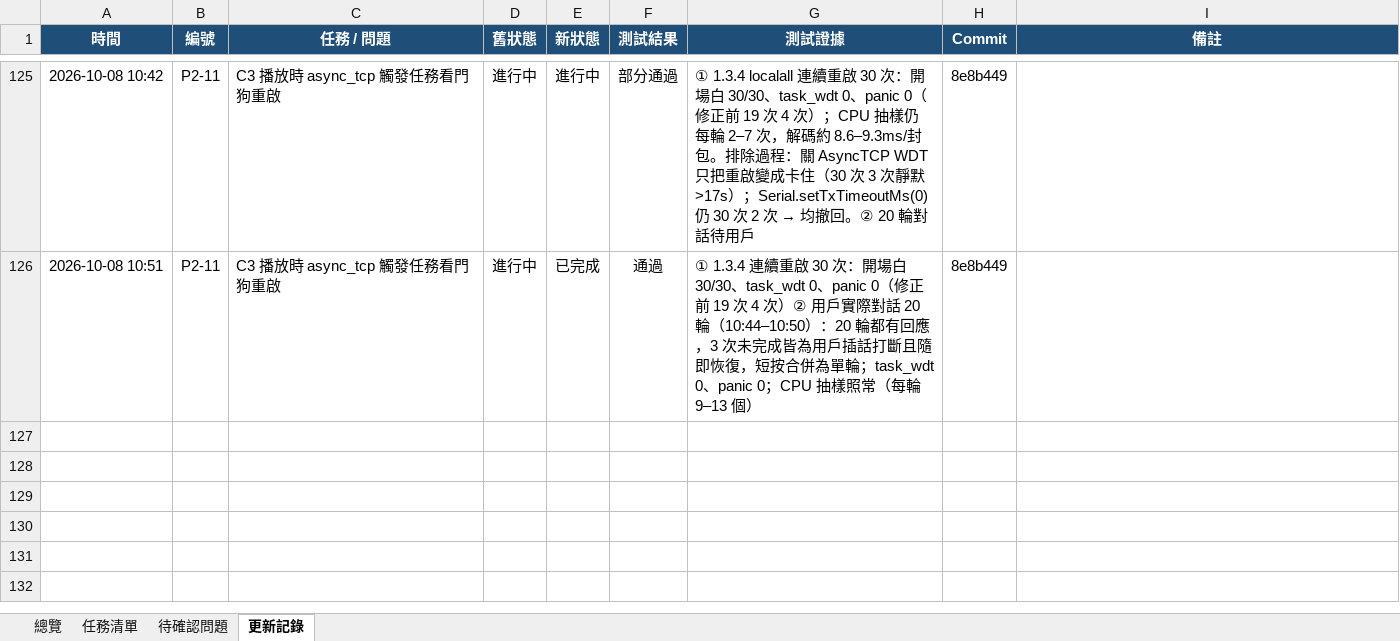
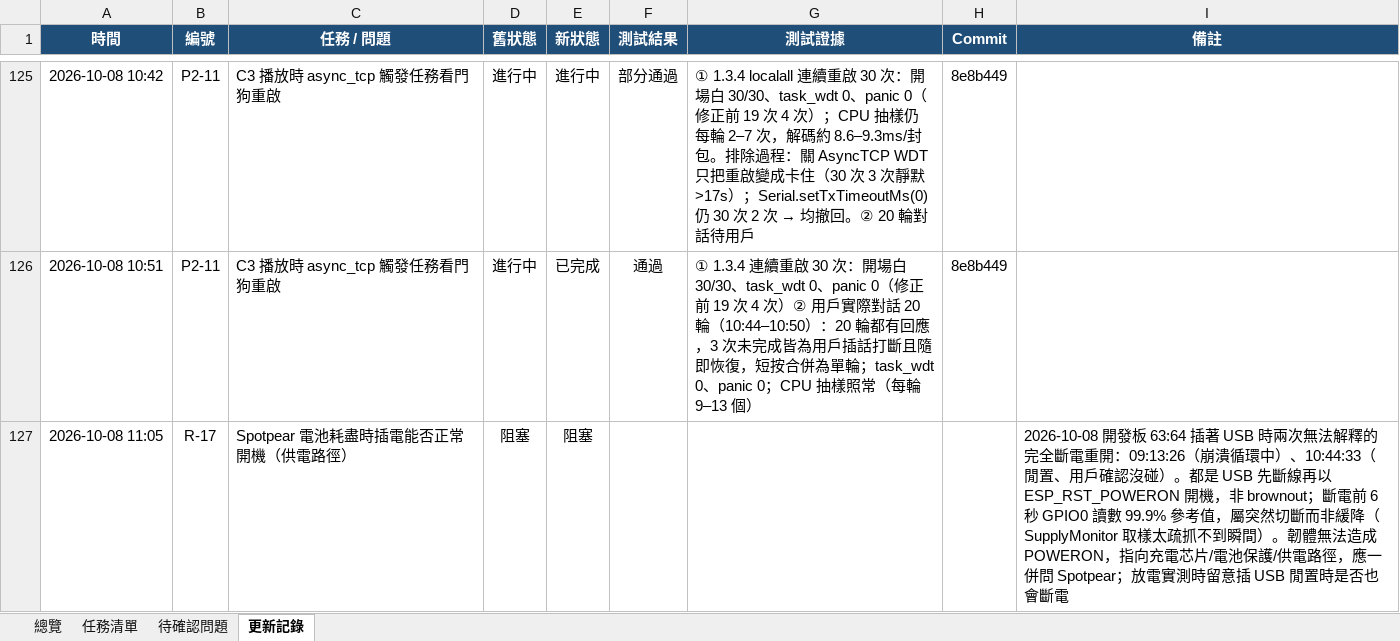
Before and after one commit to jackylee-cpu/ElatoAI, an Excel workbook: docs/production-readiness.xlsx, sheet 更新記錄, drawn as a sheet; only a part is shown, gaps mark what is left out; values as stored, in another font and other column widths than the file's, no borders; the diff names each change by its address in the sheet, - before the commit and + after, or states it on an @@ line.

```diff
--- a/docs/production-readiness.xlsx (sheet 更新記錄)
+++ b/docs/production-readiness.xlsx (sheet 更新記錄)
+row 127: 2026-10-08 11:05 | R-17 | Spotpear 電池耗盡時插電能否正常開機（供電路徑） | 阻塞 | 阻塞 |  |  |  | 2026-10-08 開發板 63:64 插著 USB 時兩次無法解釋的完全斷電重開：09:13:26（崩潰循環中）、10:44:33（閒置、用戶確認沒碰）。都是 USB 先斷線再以 ESP_RST_POWERON 開機，非 brownout；斷電前 6 秒 GPIO0 讀數 99.9% 參考值，屬突然切斷而非緩降（SupplyMonitor 取樣太疏抓不到瞬間）。韌體無法造成 POWERON，指向充電芯片/電池保護/供電路徑，應一併問 Spotpear；放電實測時留意插 USB 閒置時是否也會斷電
```
Also changed, not shown: sheet 總覽, sheet 任務清單.
